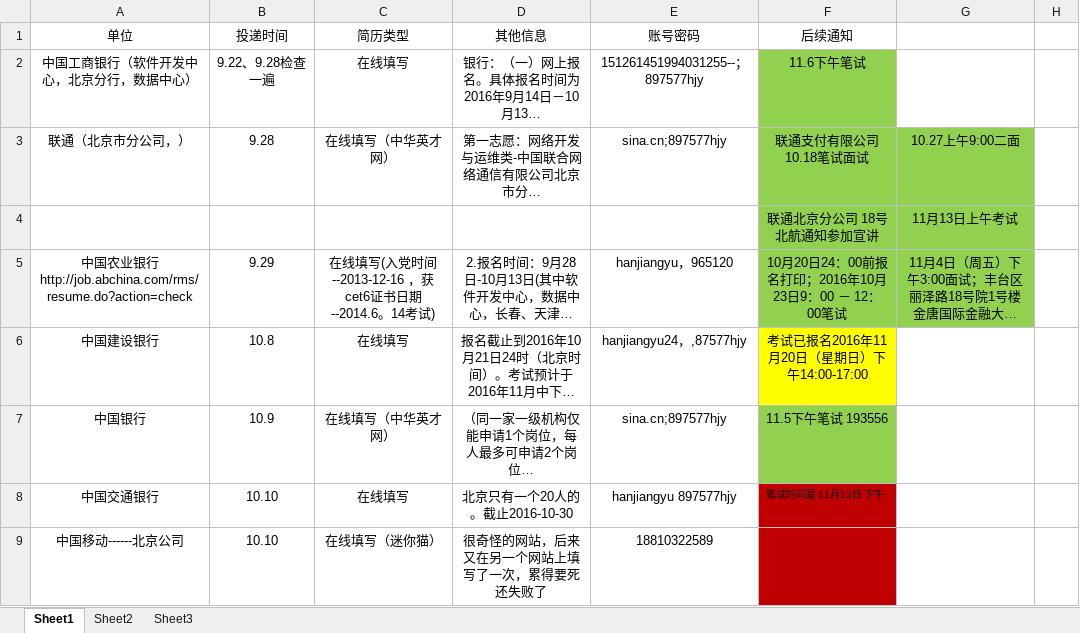
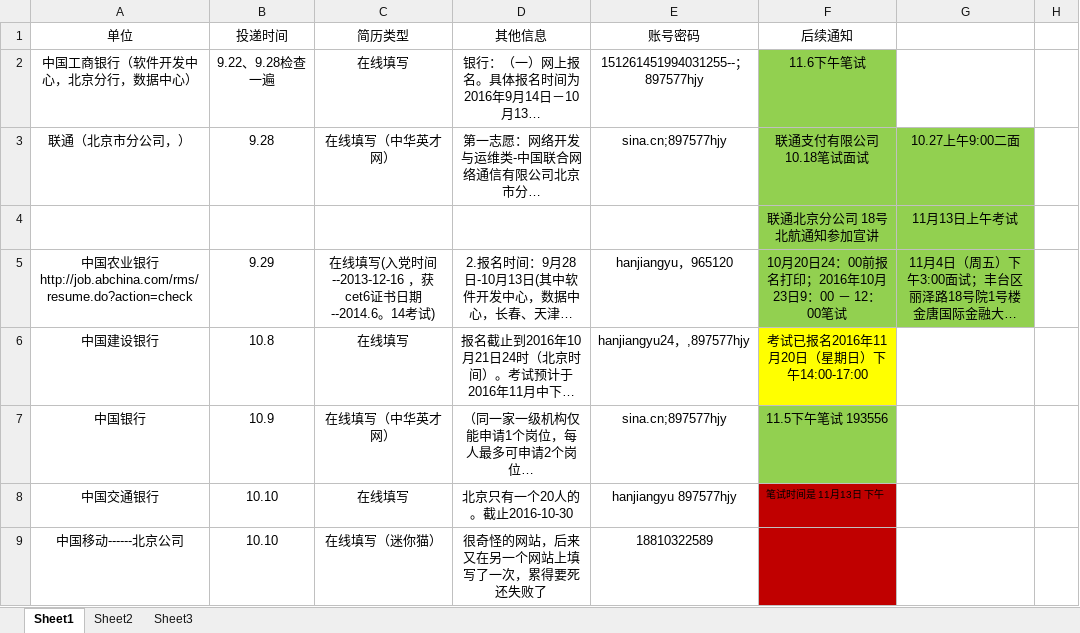
Before and after one commit to hanjiangyu/myRepository, an Excel workbook: job/简历投递记录.xlsx, sheet Sheet1, drawn as a sheet; only a part is shown; long unchanged cells end in …; values as stored, in another font and other column widths than the file's, no borders; the diff names each change by its address in the sheet, - before the commit and + after, or states it on an @@ line.

```diff
--- a/job/简历投递记录.xlsx (sheet Sheet1)
+++ b/job/简历投递记录.xlsx (sheet Sheet1)
-E6 (账号密码): hanjiangyu24，,87577hjy
+E6 (账号密码): hanjiangyu24，,897577hjy
```
